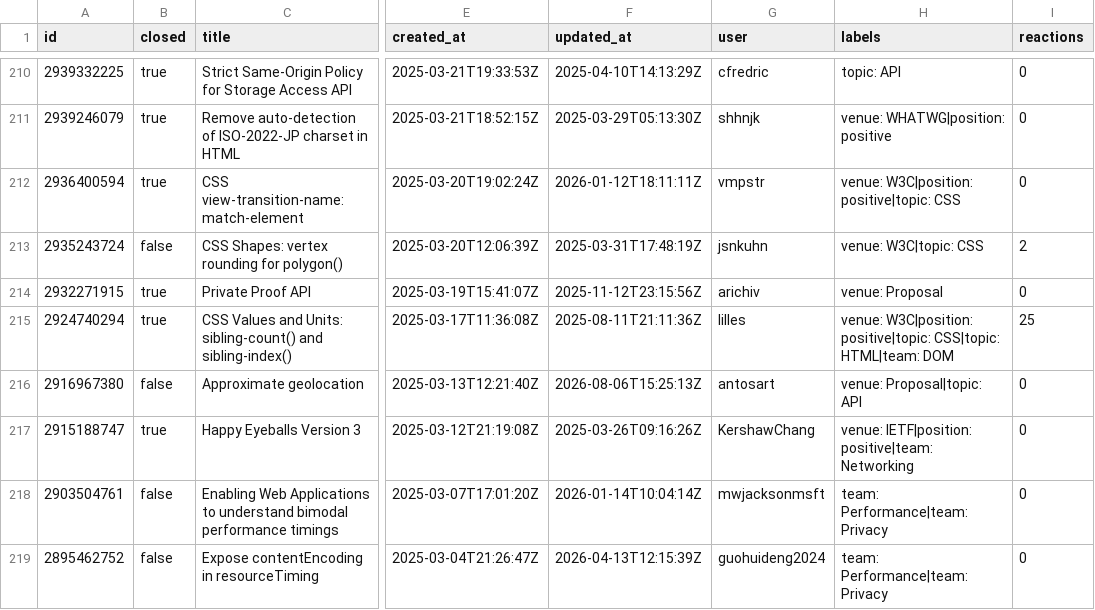
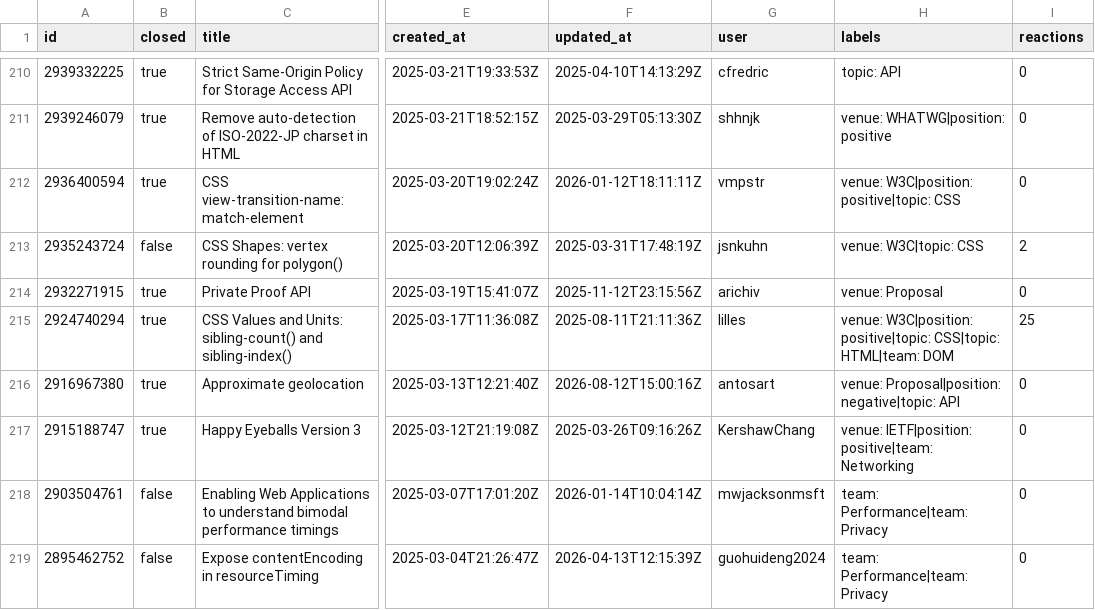
Before and after one commit to hsinyi/compat-utils, a CSV file: output/mozilla-standards-positions.csv, drawn as a sheet; only a part is shown, gaps mark what is left out; the diff names each change by its address in the sheet, - before the commit and + after, or states it on an @@ line.

```diff
--- a/output/mozilla-standards-positions.csv
+++ b/output/mozilla-standards-positions.csv
-B216 (closed): false
+B216 (closed): true
-F216 (updated_at): 2026-08-06T15:25:13Z
+F216 (updated_at): 2026-08-12T15:00:16Z
-H216 (labels): venue: Proposal|topic: API
+H216 (labels): venue: Proposal|position: negative|topic: API
```
Also changed, not shown: output/all-comments.csv, output/w3c-ServiceWorker-prs.csv, 9 other files.
